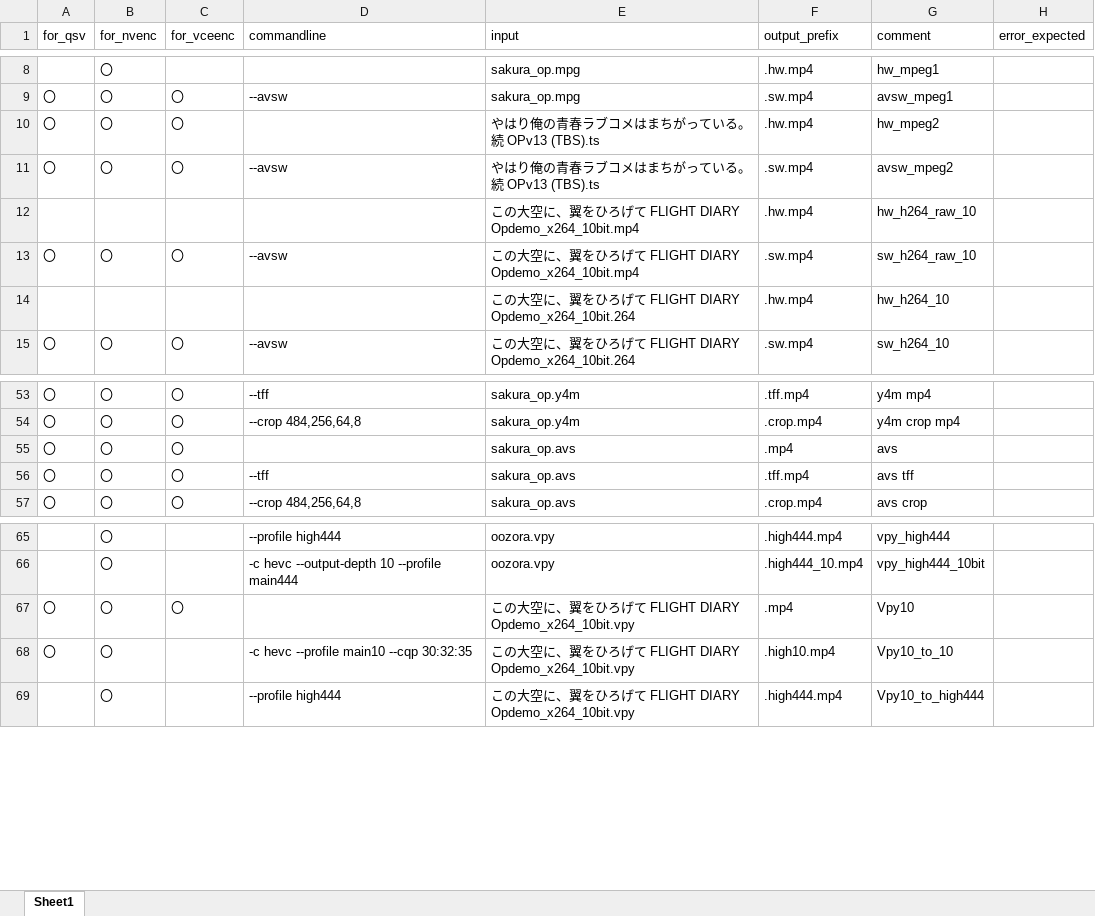
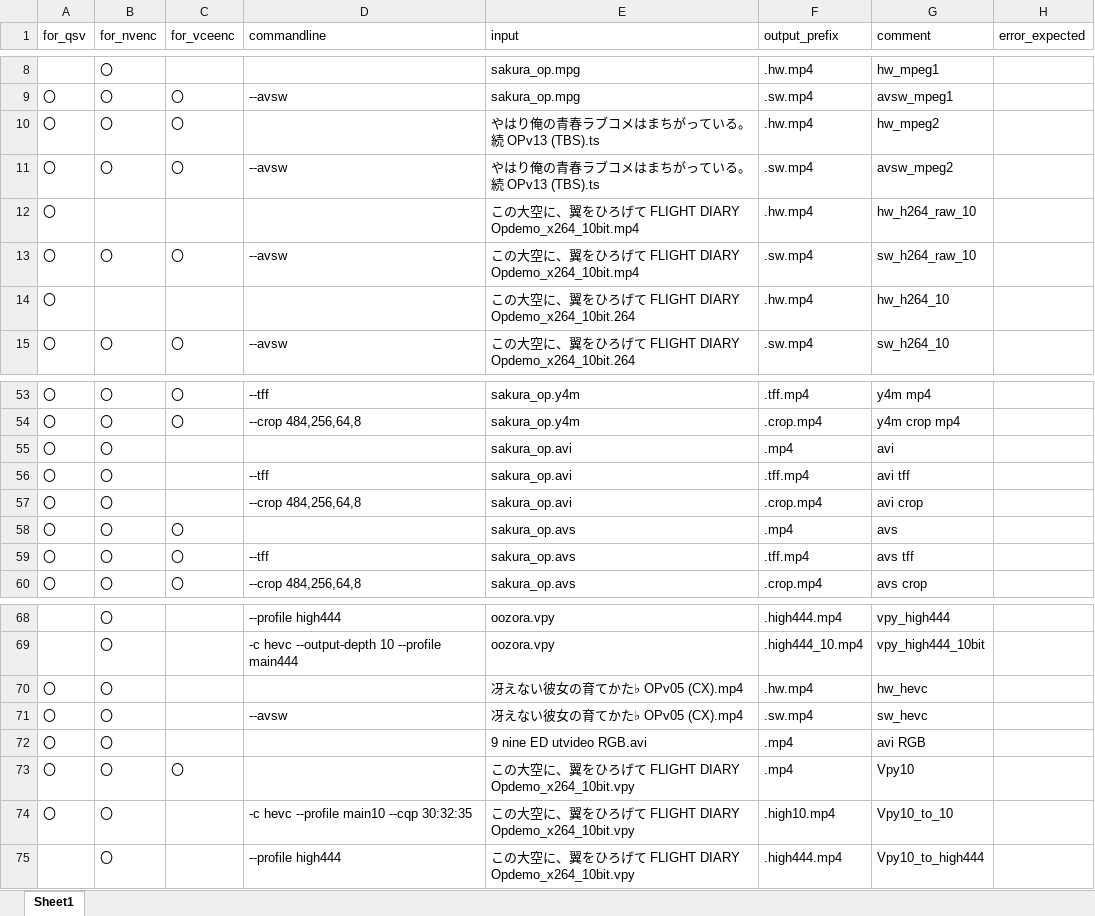
Before and after one commit to rigaya/HWEncTest, an Excel workbook: HWEncTest/HWEncTest.xlsx, sheet Sheet1, drawn as a sheet; only a part is shown, gaps mark what is left out; values as stored, in another font and other column widths than the file's, no borders; the diff names each change by its address in the sheet, - before the commit and + after, or states it on an @@ line.

Commit message:
10bitデコード関連、avi関連のテストを追加。

```diff
--- a/HWEncTest/HWEncTest.xlsx (sheet Sheet1)
+++ b/HWEncTest/HWEncTest.xlsx (sheet Sheet1)
-A12 (for_qsv): (empty)
+A12 (for_qsv): 〇
-A14 (for_qsv): (empty)
+A14 (for_qsv): 〇
+row 55: 〇 | 〇 |  |  | sakura_op.avi | .mp4 | avi
+row 56: 〇 | 〇 |  | --tff | sakura_op.avi | .tff.mp4 | avi tff
+row 57: 〇 | 〇 |  | --crop 484,256,64,8 | sakura_op.avi | .crop.mp4 | avi crop
+row 70: 〇 | 〇 |  |  | 冴えない彼女の育てかた♭ OPv05 (CX).mp4 | .hw.mp4 | hw_hevc
+row 71: 〇 | 〇 |  | --avsw | 冴えない彼女の育てかた♭ OPv05 (CX).mp4 | .sw.mp4 | sw_hevc
+row 72: 〇 | 〇 |  |  | 9 nine ED utvideo RGB.avi | .mp4 | avi RGB
```
